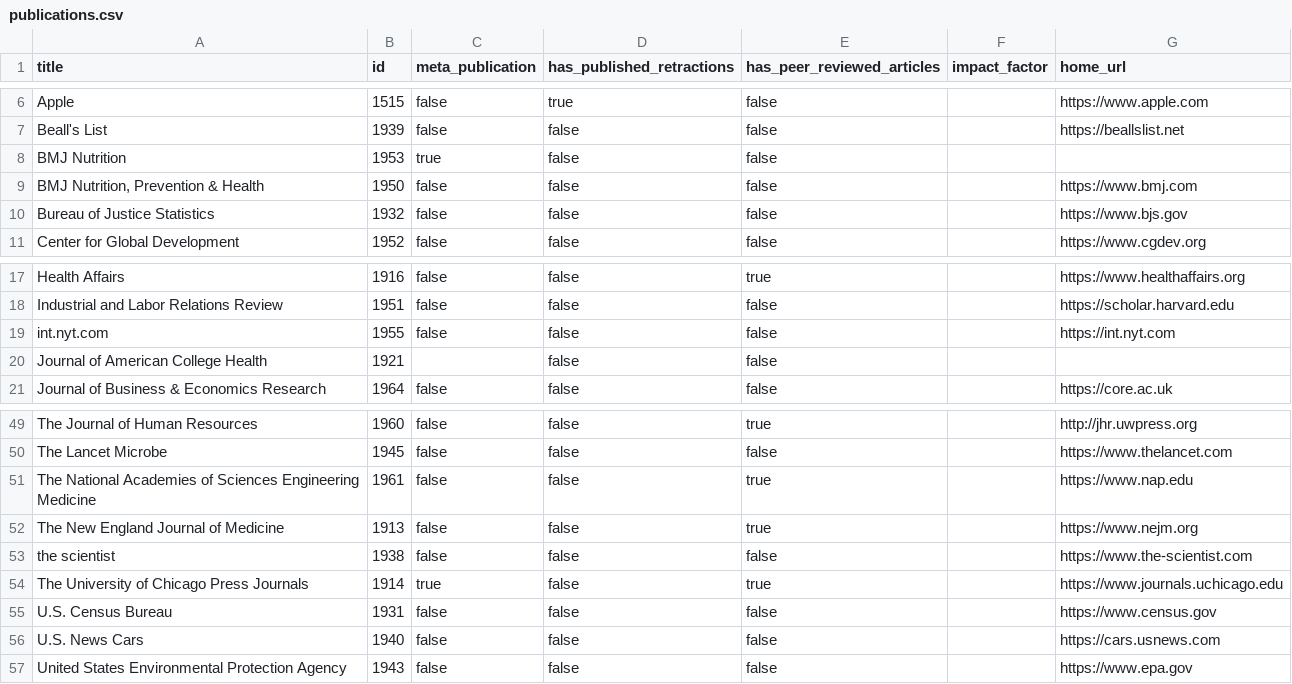
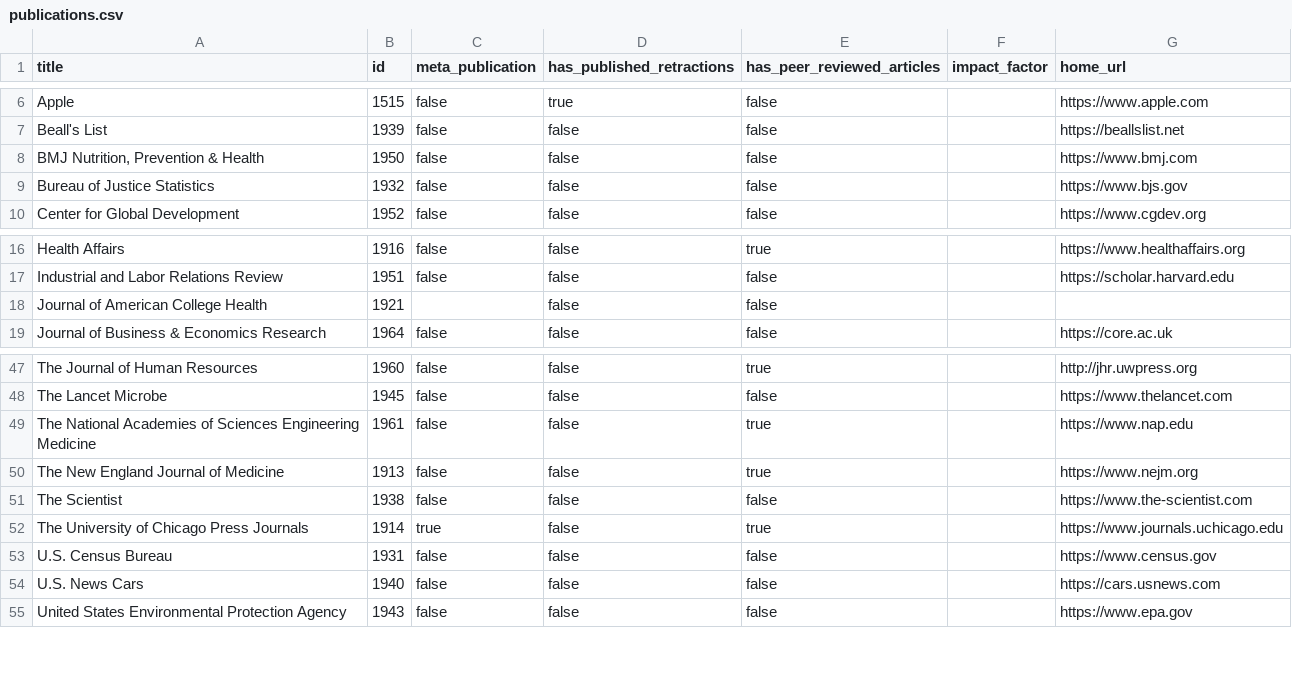
Before and after one commit to convus/legacy-convus_content, a CSV file: publications.csv, drawn as a sheet; only a part is shown, gaps mark what is left out.

Commit message:
update publications and tags (#129)

```diff
--- a/publications.csv
+++ b/publications.csv
@@ -7,3 +7,2 @@ Apple,1515,false,true,false,,https://www.apple.com
 Beall's List,1939,false,false,false,,https://beallslist.net
-BMJ Nutrition,1953,true,false,false,,
 "BMJ Nutrition, Prevention & Health",1950,false,false,false,,https://www.bmj.com
@@ -18,3 +17,2 @@ Health Affairs,1916,false,false,true,,https://www.healthaffairs.org
 Industrial and Labor Relations Review,1951,false,false,false,,https://scholar.harvard.edu
-int.nyt.com,1955,false,false,false,,https://int.nyt.com
 Journal of American College Health,1921,,false,false,,
@@ -52,3 +50,3 @@ The National Academies of Sciences Engineering Medicine,1961,false,false,true,,h
 The New England Journal of Medicine,1913,false,false,true,,https://www.nejm.org
-the scientist,1938,false,false,false,,https://www.the-scientist.com
+The Scientist,1938,false,false,false,,https://www.the-scientist.com
 The University of Chicago Press Journals,1914,true,false,true,,https://www.journals.uchicago.edu
```
Also changed, not shown: tags.csv.
